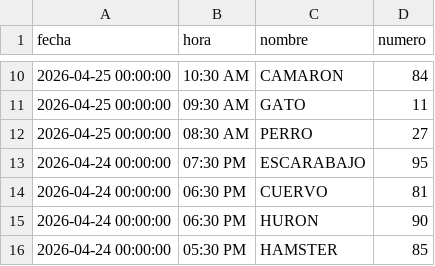
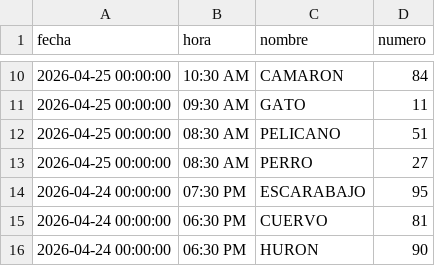
Before and after one commit to RAYC3004/guacharito-pro-tracker, a CSV file: historico_resultados.csv, drawn as a sheet; only a part is shown, gaps mark what is left out; the shorter side is filled out with more unchanged rows; the diff names each change by its address in the sheet, - before the commit and + after, or states it on an @@ line.

```diff
--- a/historico_resultados.csv
+++ b/historico_resultados.csv
+row 12: 2026-04-25 00:00:00 | 08:30 AM | PELICANO | 51
```
Also changed, not shown: 2 other files.
